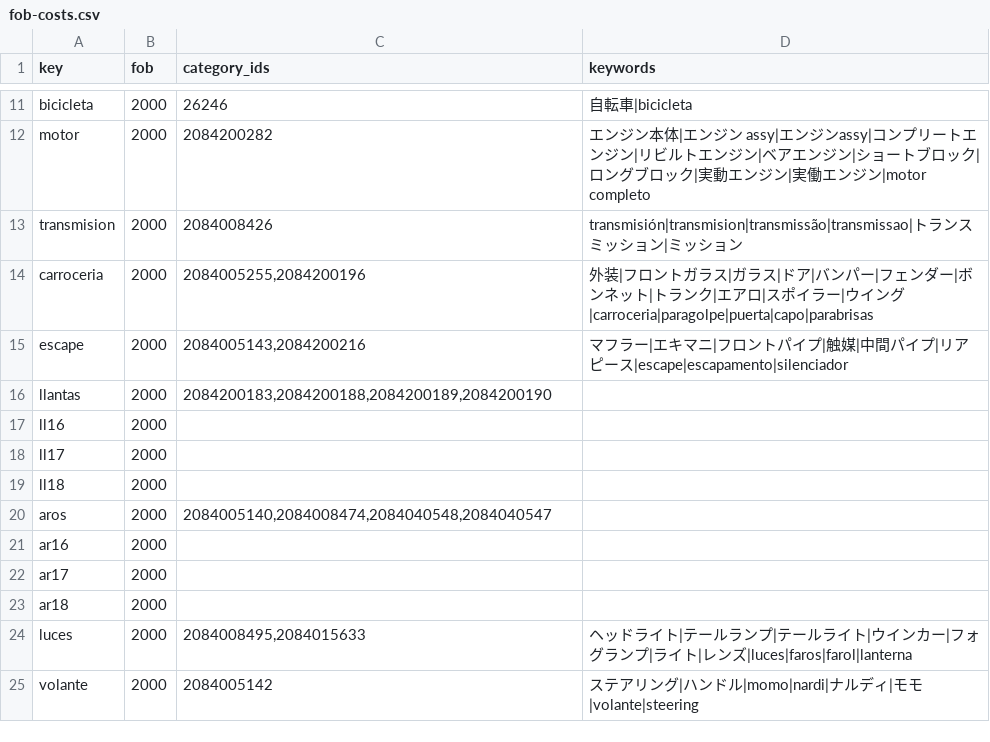
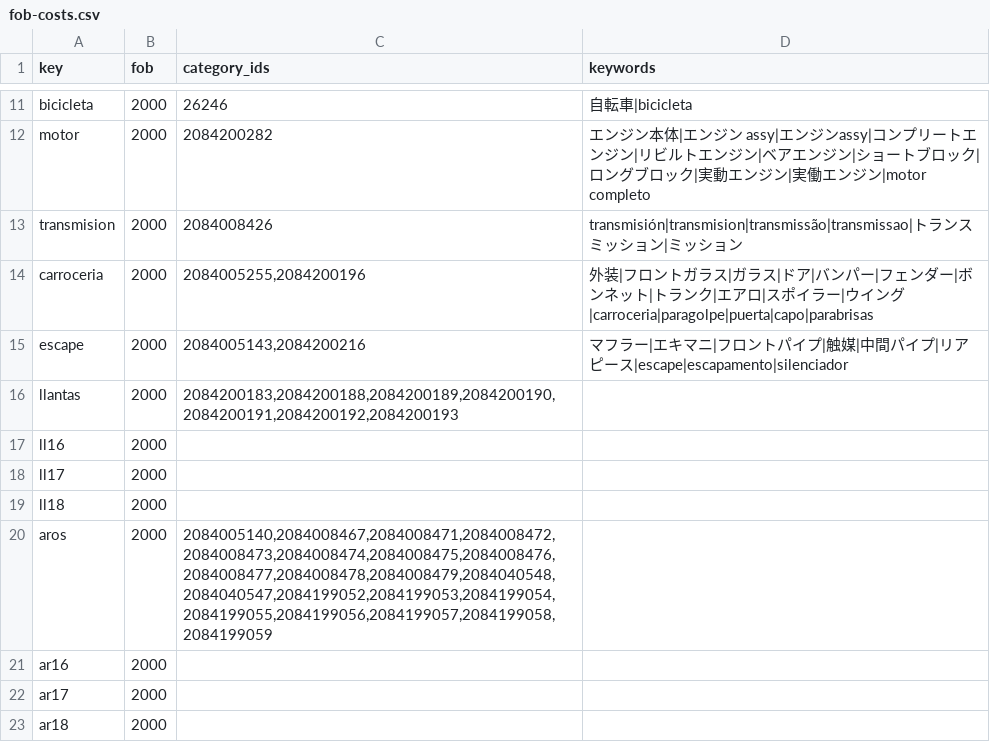
Before and after one commit to yutajapon16/JOGALIBRE, a CSV file: data/fob-costs.csv, drawn as a sheet; only a part is shown, gaps mark what is left out; the shorter side is filled out with more unchanged rows.

```diff
--- a/data/fob-costs.csv
+++ b/data/fob-costs.csv
@@ -15,3 +15,3 @@ carroceria,2000,"2084005255,2084200196",外装|フロントガラス|ガラス|
 escape,2000,"2084005143,2084200216",マフラー|エキマニ|フロントパイプ|触媒|中間パイプ|リアピース|escape|escapamento|silenciador
-llantas,2000,"2084200183,2084200188,2084200189,2084200190",
+llantas,2000,"2084200183,2084200188,2084200189,2084200190,2084200191,2084200192,2084200193",
 ll16,2000,,
@@ -19,3 +19,3 @@ ll17,2000,,
 ll18,2000,,
-aros,2000,"2084005140,2084008474,2084040548,2084040547",
+aros,2000,"2084005140,2084008467,2084008471,2084008472,2084008473,2084008474,2084008475,2084008476,2084008477,2084008478,2084008479,2084040548,2084040547,2084199052,2084199053,2084199054,2084199055,2084199056,2084199057,2084199058,2084199059",
 ar16,2000,,
```
Also changed, not shown: data/shipping-costs.csv, 6 other files.
